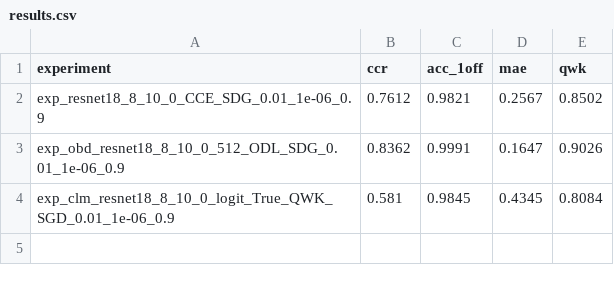
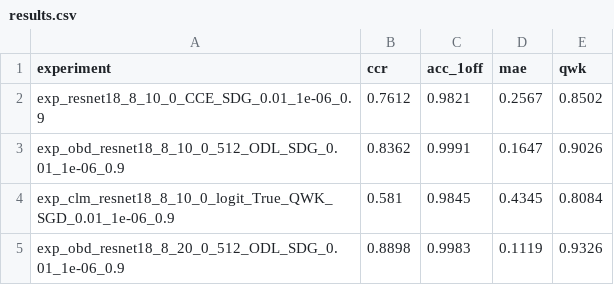
Before and after one commit to edoardo-conti/iclus-ordinal-classification, a CSV file: exps/results.csv, drawn as a sheet.

```diff
--- a/exps/results.csv
+++ b/exps/results.csv
@@ -4 +4,2 @@ exp_obd_resnet18_8_10_0_512_ODL_SDG_0.01_1e-06_0.9,0.8362,0.9991,0.1647,0.9026
 exp_clm_resnet18_8_10_0_logit_True_QWK_SGD_0.01_1e-06_0.9,0.581,0.9845,0.4345,0.8084
+exp_obd_resnet18_8_20_0_512_ODL_SDG_0.01_1e-06_0.9,0.8898,0.9983,0.1119,0.9326
```
Also changed, not shown: 7 other files.
